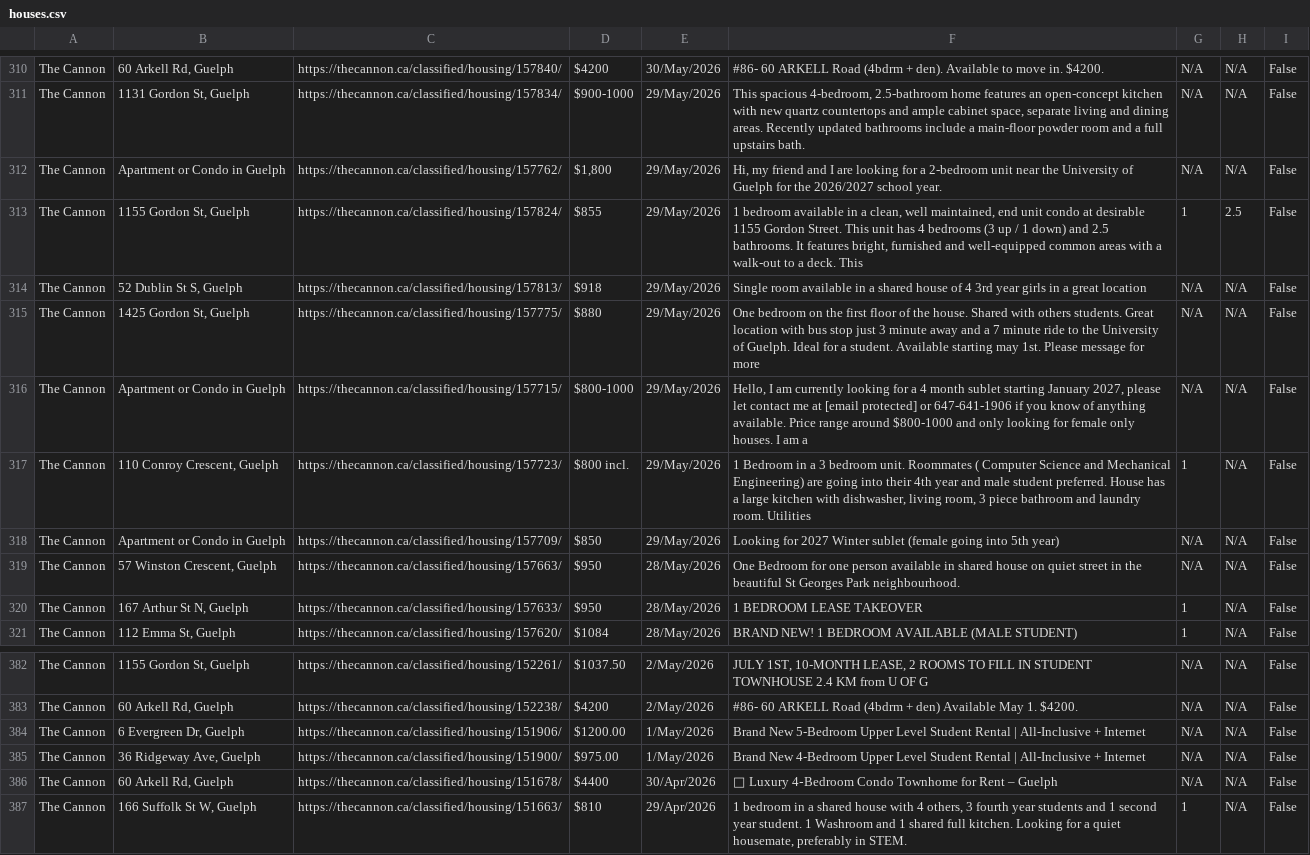
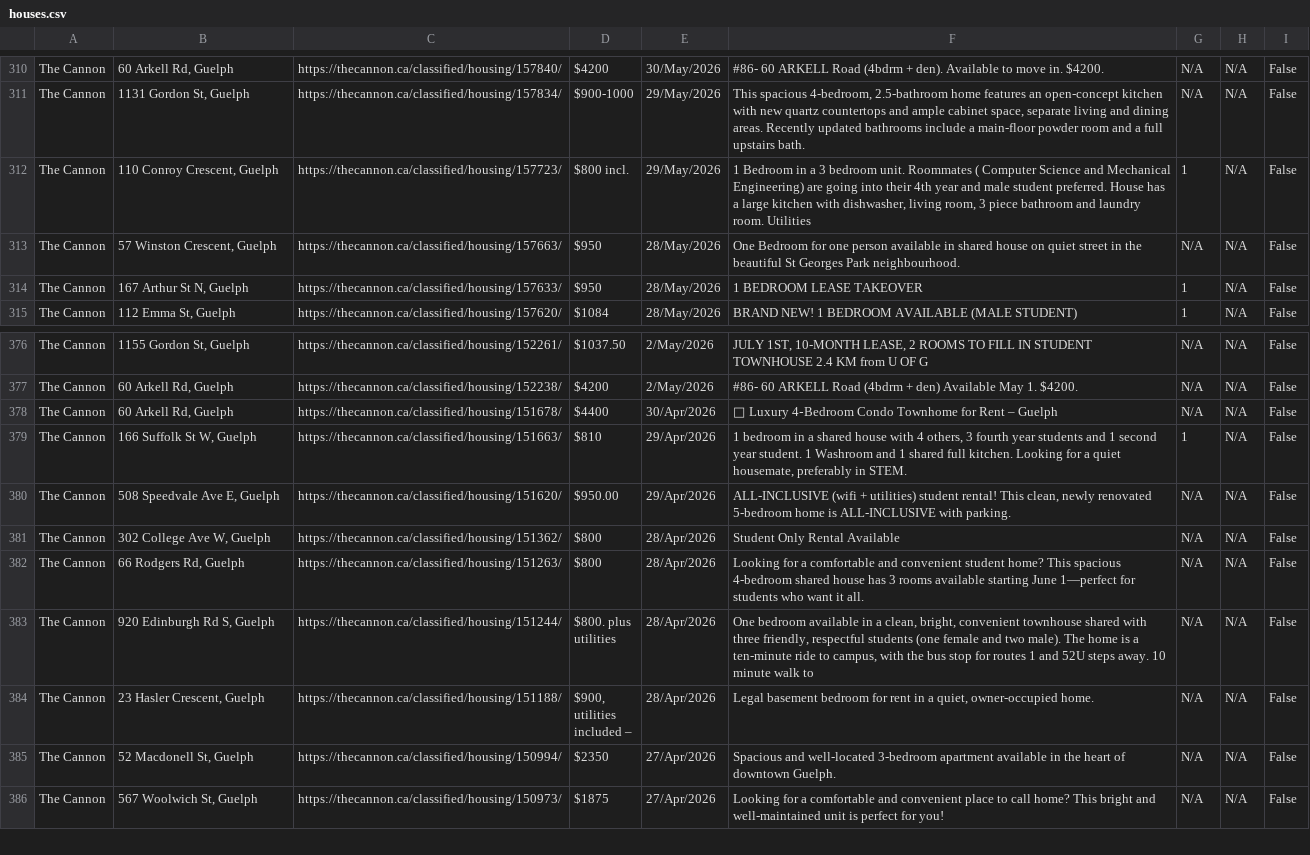
Before and after one commit to Jkhaleed/Rental-Scrapper, a CSV file: houses.csv, drawn as a sheet; only a part is shown, gaps mark what is left out; the shorter side is filled out with more unchanged rows.

```diff
--- a/houses.csv
+++ b/houses.csv
@@ -311,9 +311,3 @@ The Cannon,"60 Arkell Rd, Guelph",https://thecannon.ca/classified/housing/157840
 The Cannon,"1131 Gordon St, Guelph",https://thecannon.ca/classified/housing/157834/,$900-1000,29/May/2026,"This spacious 4-bedroom, 2.5-bathroom home features an open-concept kitchen with new quartz countertops and ample cabinet space, separate living and dining areas. Recently updated bathrooms include a main-floor powder room and a full upstairs bath.",N/A,N/A,False
-The Cannon,Apartment or Condo in Guelph,https://thecannon.ca/classified/housing/157762/,"$1,800",29/May/2026,"Hi, my friend and I are looking for a 2-bedroom unit near the University of Guelph for the 2026/2027 school year.",N/A,N/A,False
-The Cannon,"1155 Gordon St, Guelph",https://thecannon.ca/classified/housing/157824/,$855,29/May/2026,"1 bedroom available in a clean, well maintained, end unit condo at desirable 1155 Gordon Street. This unit has 4 bedrooms (3 up / 1 down) and 2.5 bathrooms. It features bright, furnished and well-equipped common areas with a walk-out to a deck. This",1,2.5,False
-The Cannon,"52 Dublin St S, Guelph",https://thecannon.ca/classified/housing/157813/,$918,29/May/2026,Single room available in a shared house of 4 3rd year girls in a great location,N/A,N/A,False
-The Cannon,"1425 Gordon St, Guelph",https://thecannon.ca/classified/housing/157775/,$880,29/May/2026,One bedroom on the first floor of the house. Shared with others students. Great location with bus stop just 3 minute away and a 7 minute ride to the University of Guelph. Ideal for a student. Available starting may 1st. Please message for more,N/A,N/A,False
-The Cannon,Apartment or Condo in Guelph,https://thecannon.ca/classified/housing/157715/,$800-1000,29/May/2026,"Hello, I am currently looking for a 4 month sublet starting January 2027, please let contact me at [email protected] or 647-641-1906 if you know of anything available. Price range around $800-1000 and only looking for female only houses. I am a",N/A,N/A,False
 The Cannon,"110 Conroy Crescent, Guelph",https://thecannon.ca/classified/housing/157723/,$800 incl.,29/May/2026,"1 Bedroom in a 3 bedroom unit. Roommates ( Computer Science and Mechanical Engineering) are going into their 4th year and male student preferred. House has a large kitchen with dishwasher, living room, 3 piece bathroom and laundry room. Utilities",1,N/A,False
-The Cannon,Apartment or Condo in Guelph,https://thecannon.ca/classified/housing/157709/,$850,29/May/2026,Looking for 2027 Winter sublet (female going into 5th year),N/A,N/A,False
 The Cannon,"57 Winston Crescent, Guelph",https://thecannon.ca/classified/housing/157663/,$950,28/May/2026,One Bedroom for one person available in shared house on quiet street in the beautiful St Georges Park neighbourhood.,N/A,N/A,False
@@ -383,4 +377,2 @@ The Cannon,"1155 Gordon St, Guelph",https://thecannon.ca/classified/housing/1522
 The Cannon,"60 Arkell Rd, Guelph",https://thecannon.ca/classified/housing/152238/,$4200,2/May/2026,#86- 60 ARKELL Road (4bdrm + den) Available May 1. $4200.,N/A,N/A,False
-The Cannon,"6 Evergreen Dr, Guelph",https://thecannon.ca/classified/housing/151906/,$1200.00,1/May/2026,Brand New 5-Bedroom Upper Level Student Rental | All-Inclusive + Internet,N/A,N/A,False
-The Cannon,"36 Ridgeway Ave, Guelph",https://thecannon.ca/classified/housing/151900/,$975.00,1/May/2026,Brand New 4-Bedroom Upper Level Student Rental | All-Inclusive + Internet,N/A,N/A,False
 The Cannon,"60 Arkell Rd, Guelph",https://thecannon.ca/classified/housing/151678/,$4400,30/Apr/2026,🏡 Luxury 4‑Bedroom Condo Townhome for Rent – Guelph,N/A,N/A,False
```
